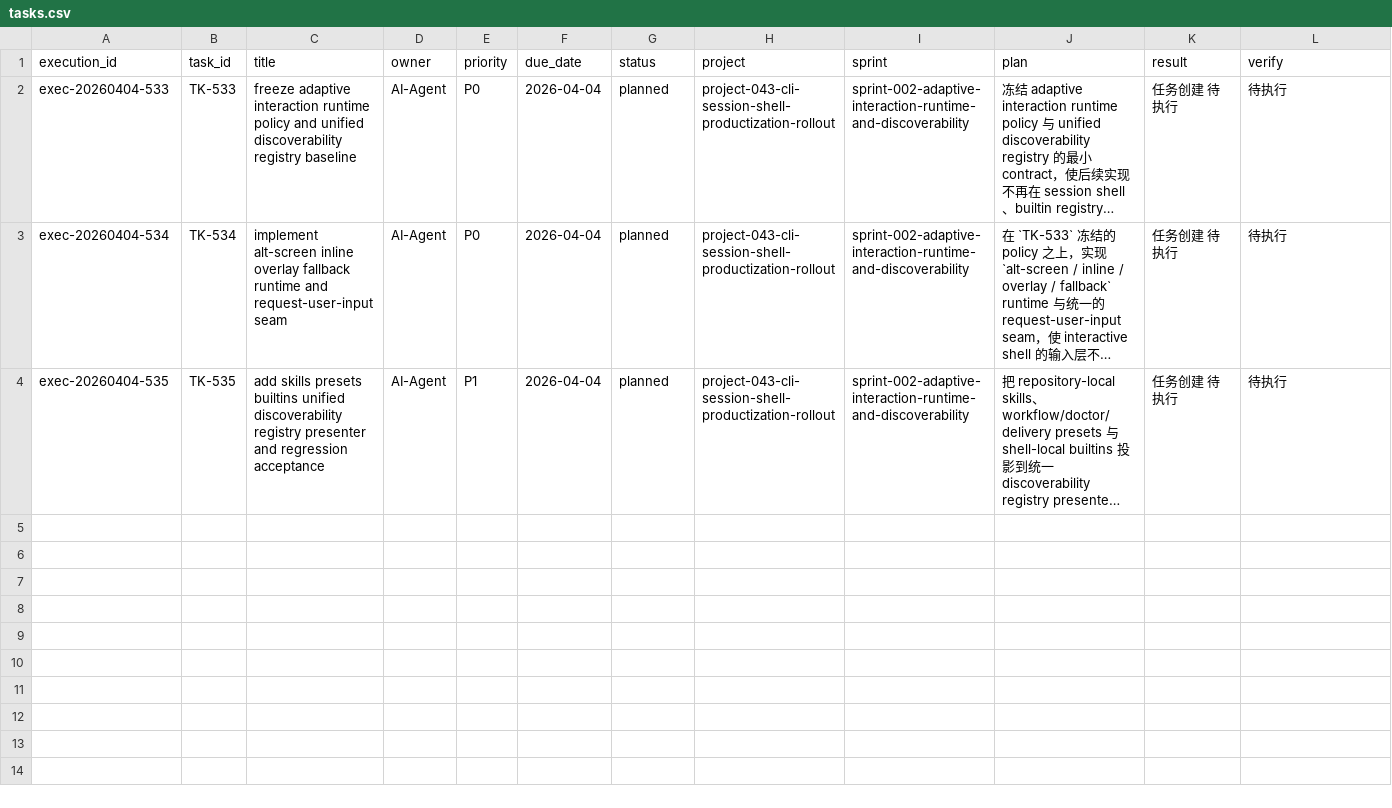
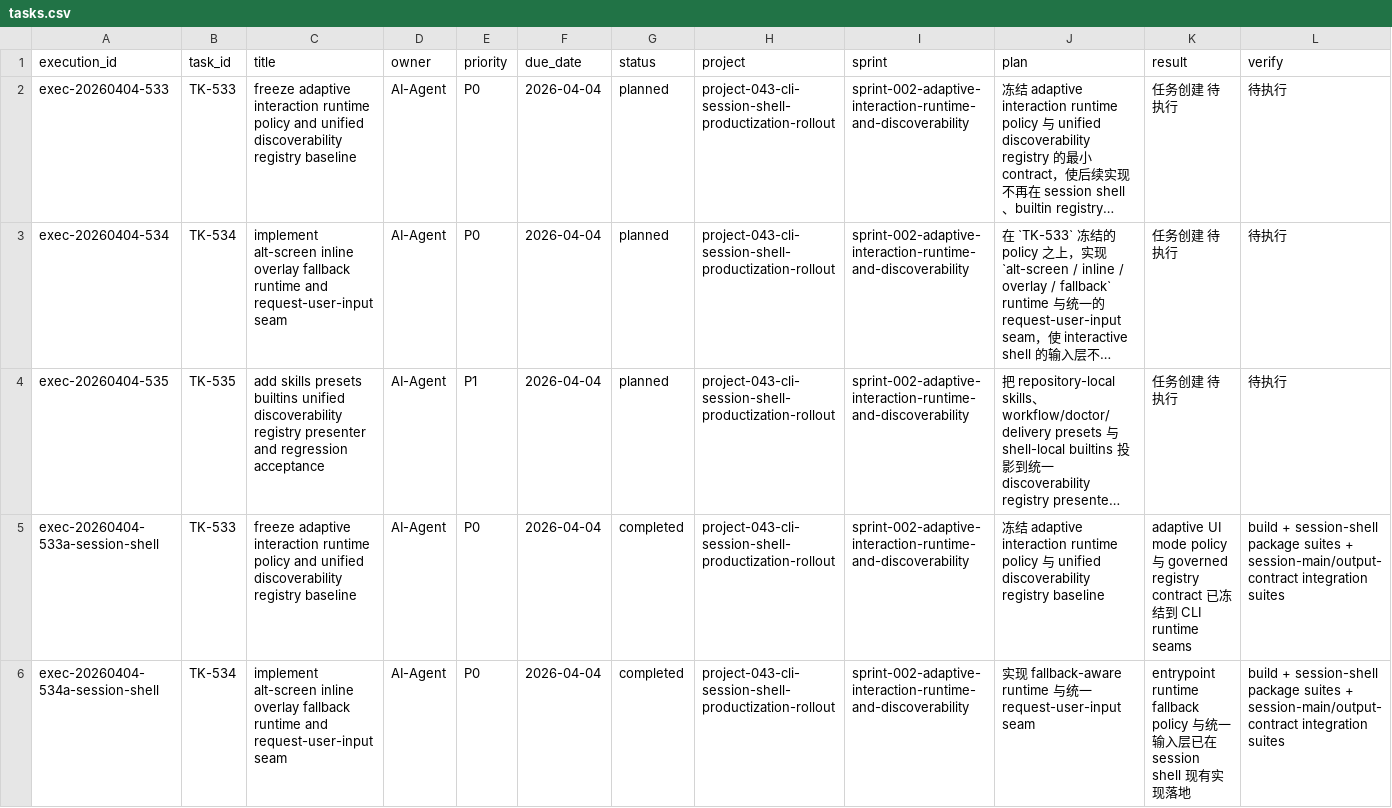
Before and after one commit to JimmyDaddy/repo-ai-governor, a CSV file: .repo-ai-governor/context/dev/project-043-cli-session-shell-productization-rollout/sprint-002-adaptive-interaction-runtime-and-discoverability/tasks/tasks.csv, drawn as a sheet; only a part is shown; long unchanged cells end in …; rows hold the shown columns only; the diff covers the shown part only; the diff names each change by its address in the sheet, - before the commit and + after, or states it on an @@ line.

```diff
--- a/.repo-ai-governor/context/dev/project-043-cli-session-shell-productization-rollout/sprint-002-adaptive-interaction-runtime-and-discoverability/tasks/tasks.csv
+++ b/.repo-ai-governor/context/dev/project-043-cli-session-shell-productization-rollout/sprint-002-adaptive-interaction-runtime-and-discoverability/tasks/tasks.csv
+row 5: exec-20260404-533a-session-shell | TK-533 | freeze adaptive interaction runtime policy and unified discoverability registry baseline | AI-Agent | P0 | 2026-04-04 | completed | project-043-cli-session-shell-productization-rollout | sprint-002-adaptive-interaction-runtime-and-discoverability | 冻结 adaptive interaction runtime policy 与 unified discoverability registry baseline | adaptive UI mode policy 与 governed registry contract 已冻结到 CLI runtime seams | build + session-shell package suites + session-main/output-contract integration suites
+row 6: exec-20260404-534a-session-shell | TK-534 | implement alt-screen inline overlay fallback runtime and request-user-input seam | AI-Agent | P0 | 2026-04-04 | completed | project-043-cli-session-shell-productization-rollout | sprint-002-adaptive-interaction-runtime-and-discoverability | 实现 fallback-aware runtime 与统一 request-user-input seam | entrypoint runtime fallback policy 与统一输入层已在 session shell 现有实现落地 | build + session-shell package suites + session-main/output-contract integration suites
```
Also changed, not shown: 2 added rows elsewhere in this file, .repo-ai-governor/context/dev/project-043-cli-session-shell-productization-rollout/sprint-001-session-lifecycle-and-read-model-foundation/tasks/tasks.csv, .repo-ai-governor/context/dev/project-043-cli-session-shell-productization-rollout/sprint-003-session-note-and-startup-budget/tasks/tasks.csv, 50 other files.
